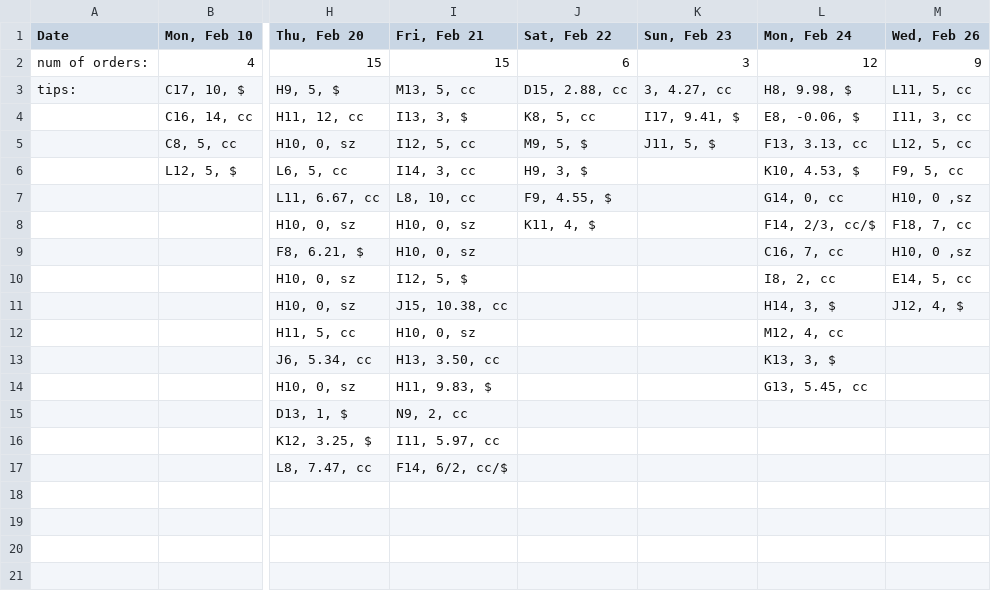
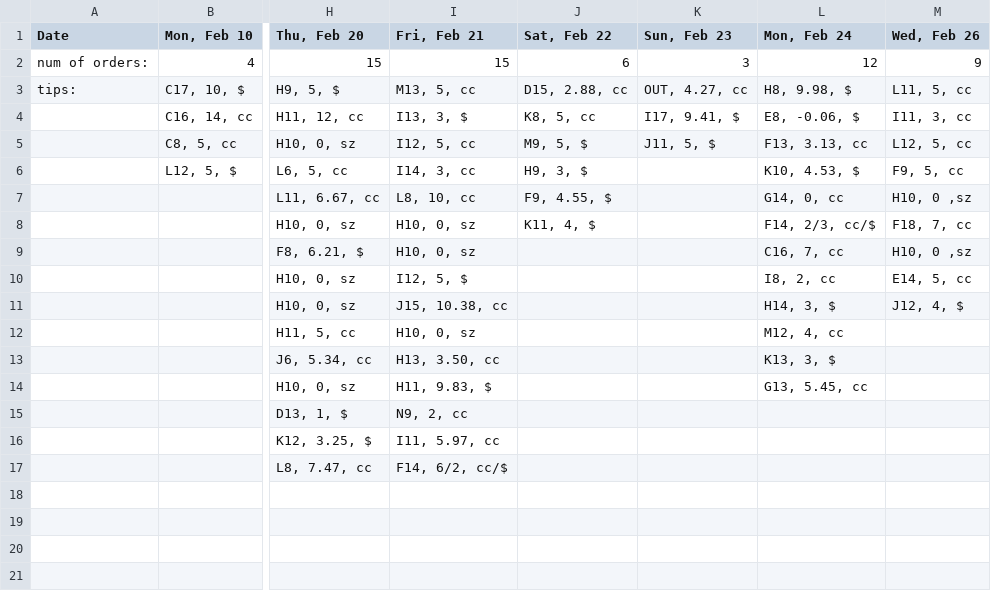
Before and after one commit to jxm9019/PizzaTips, a CSV file: PizzaTips/Tips Breakdown 2020 - Feb20.csv, drawn as a sheet; only a part is shown, gaps mark what is left out; the diff names each change by its address in the sheet, - before the commit and + after, or states it on an @@ line.

```diff
--- a/PizzaTips/Tips Breakdown 2020 - Feb20.csv
+++ b/PizzaTips/Tips Breakdown 2020 - Feb20.csv
-K3 (Sun, Feb 23): 3, 4.27, cc
+K3 (Sun, Feb 23): OUT, 4.27, cc
```
Also changed, not shown: 1 other file.
